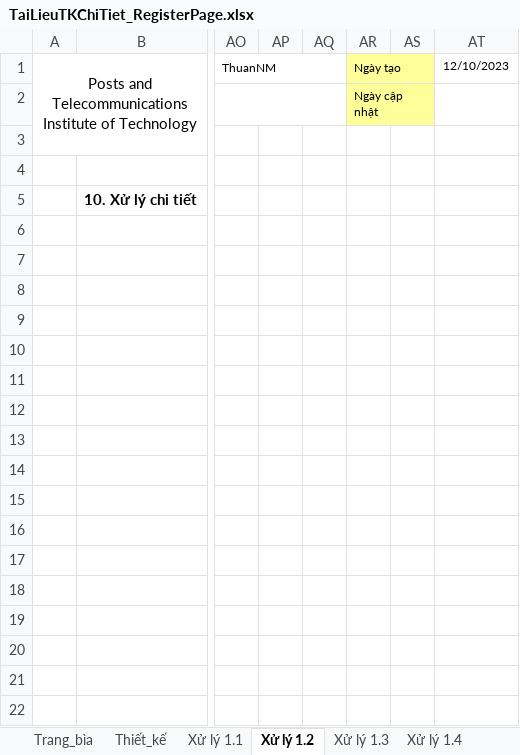
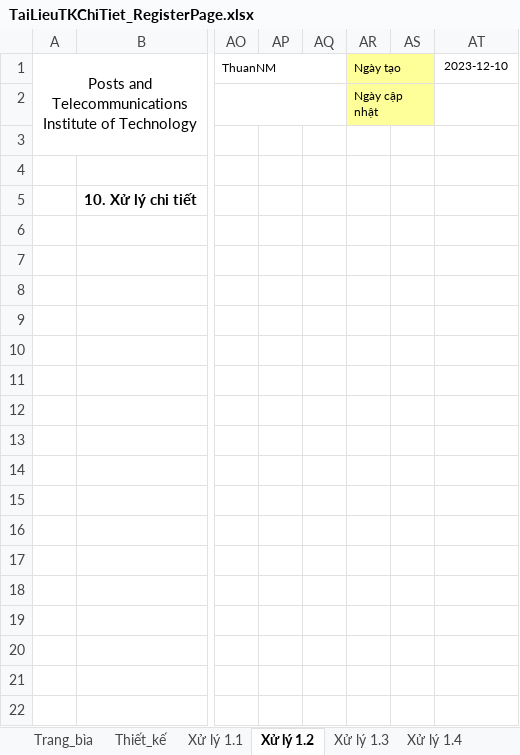
Before and after one commit to nmthuann/tai-lieu-thiet-ke, an Excel workbook: TaiLieuTKChiTiet_RegisterPage.xlsx, sheet Xử lý 1.2, drawn as a sheet; only a part is shown, gaps mark what is left out; values as stored, in another font and other column widths than the file's, no borders; charts and pictures not drawn; the diff names each change by its address in the sheet, - before the commit and + after, or states it on an @@ line.

```diff
--- a/TaiLieuTKChiTiet_RegisterPage.xlsx (sheet Xử lý 1.2)
+++ b/TaiLieuTKChiTiet_RegisterPage.xlsx (sheet Xử lý 1.2)
-AT1: 12/10/2023
+AT1: 2023-12-10
```
Also changed, not shown: sheet Trang_bìa, sheet Thiết_kế, sheet Xử lý 1.1, sheet Xử lý 1.3, sheet Xử lý 1.4, hidden cells, charts or pictures, TaiLieuTKChiTiet_CreateProduct.xlsx, 1 other file.
